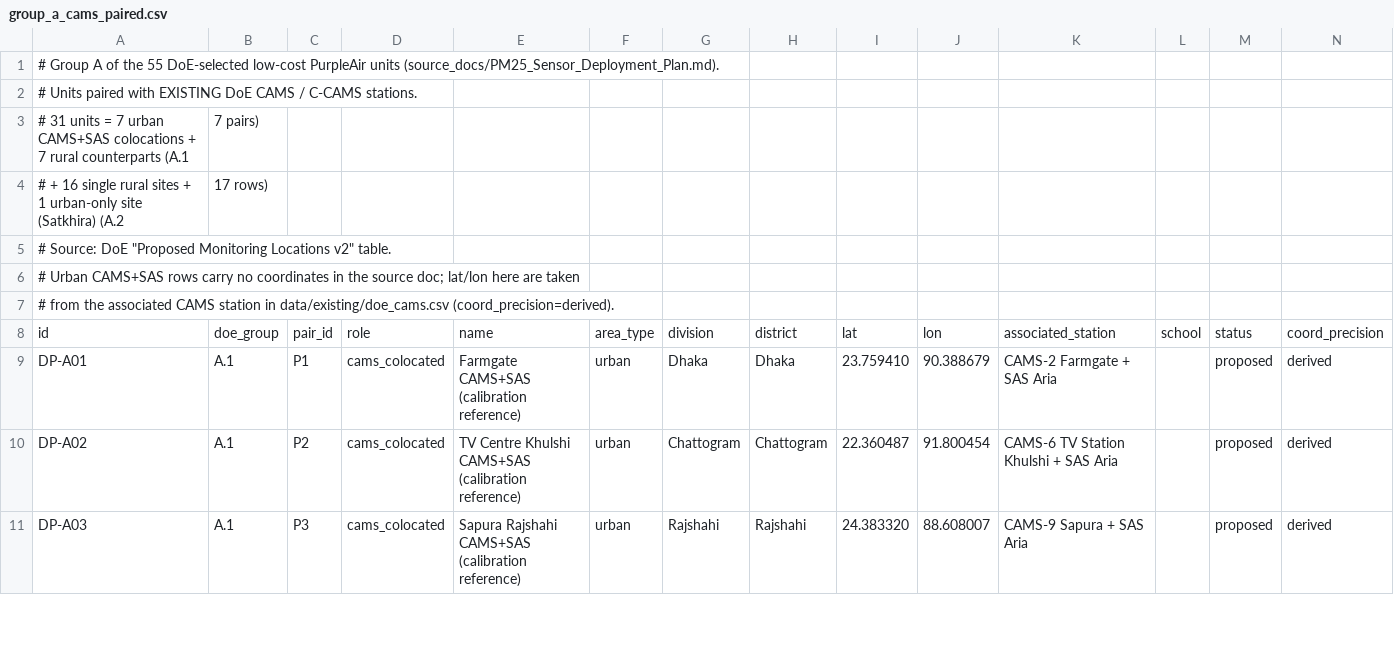
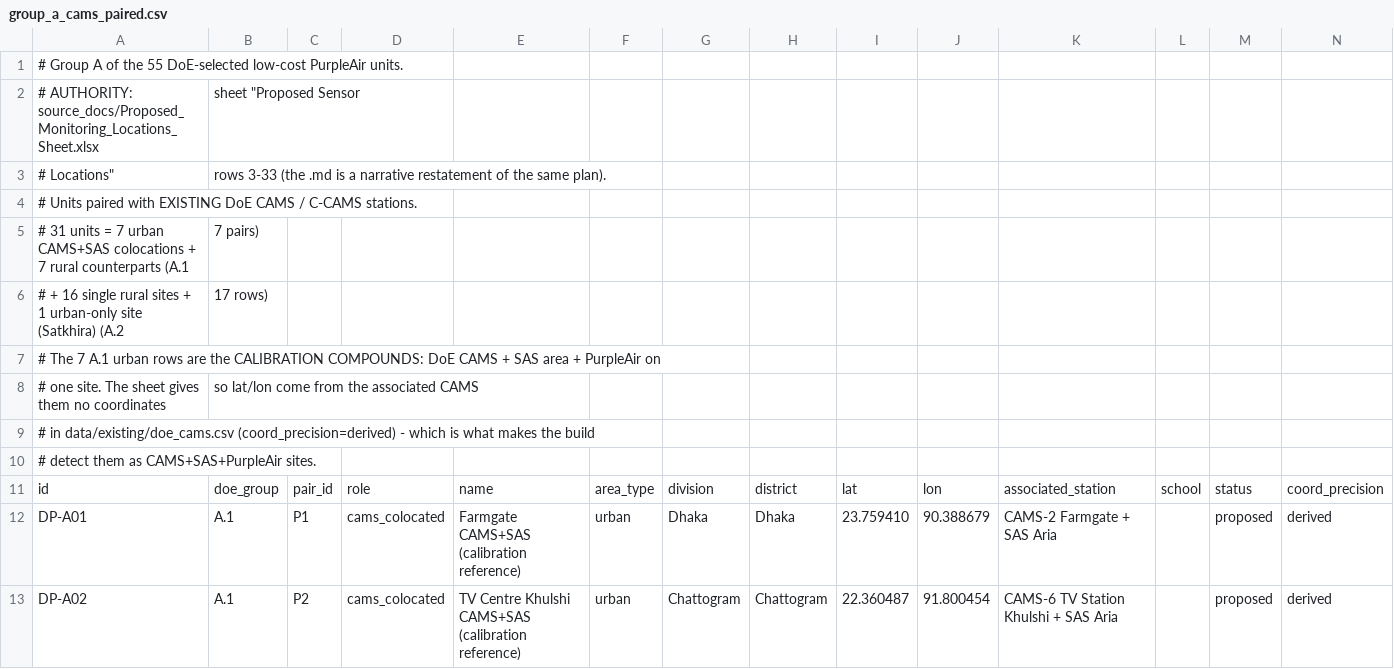
Before and after one commit to maitraBishwadip/UW-BUET-PM2.5-Sensor-Deployment-Map, a CSV file: data/doe_proposed/group_a_cams_paired.csv, drawn as a sheet; only a part is shown; the shorter side is filled out with more unchanged rows; addresses are those after the commit; rows hold the shown columns only; the diff names each change by its address in the sheet, - before the commit and + after, or states it on an @@ line.

```diff
--- a/data/doe_proposed/group_a_cams_paired.csv
+++ b/data/doe_proposed/group_a_cams_paired.csv
-A1: …low-cost PurpleAir units (source_docs/PM25_Sensor_Deployment_Plan.md).
+A1: …low-cost PurpleAir units.
+row 2: # AUTHORITY: source_docs/Proposed_Monitoring_Locations_Sheet.xlsx | sheet "Proposed Sensor
+row 3: # Locations" | rows 3-33 (the .md is a narrative restatement of the same plan).
-A7: # Source: DoE "Proposed Monitoring Locations v2" table.
+A7: # The 7 A.1 urban rows are the CALIBRATION COMPOUNDS: DoE CAMS + SAS area + PurpleAir on
+row 8: # one site. The sheet gives them no coordinates | so lat/lon come from the associated CAMS
-A9: # Urban CAMS+SAS rows carry no coordinates in the source doc; lat/lon here are taken
+A9: # in data/existing/doe_cams.csv (coord_precision=derived) - which is what makes the build
-A10: # from the associated CAMS station in data/existing/doe_cams.csv (coord_precision=derived).
+A10: # detect them as CAMS+SAS+PurpleAir sites.
```
Also changed, not shown: data/doe_proposed/group_b_sas_paired.csv, data/doe_proposed/group_c_new_districts.csv, 9 other files.
